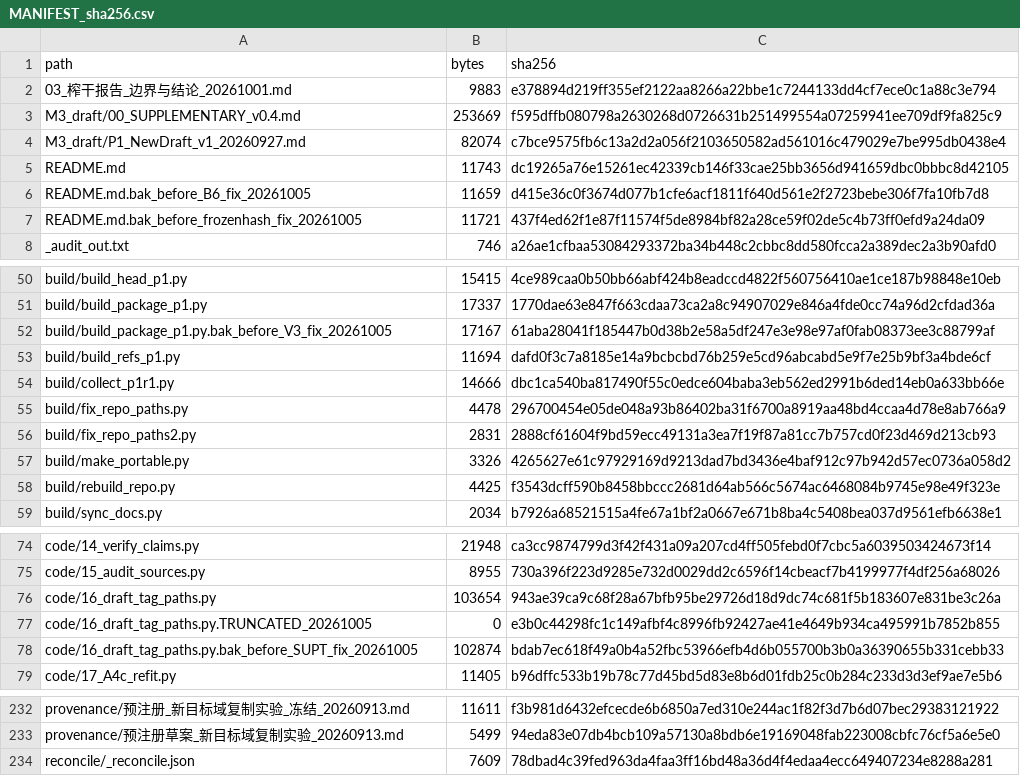
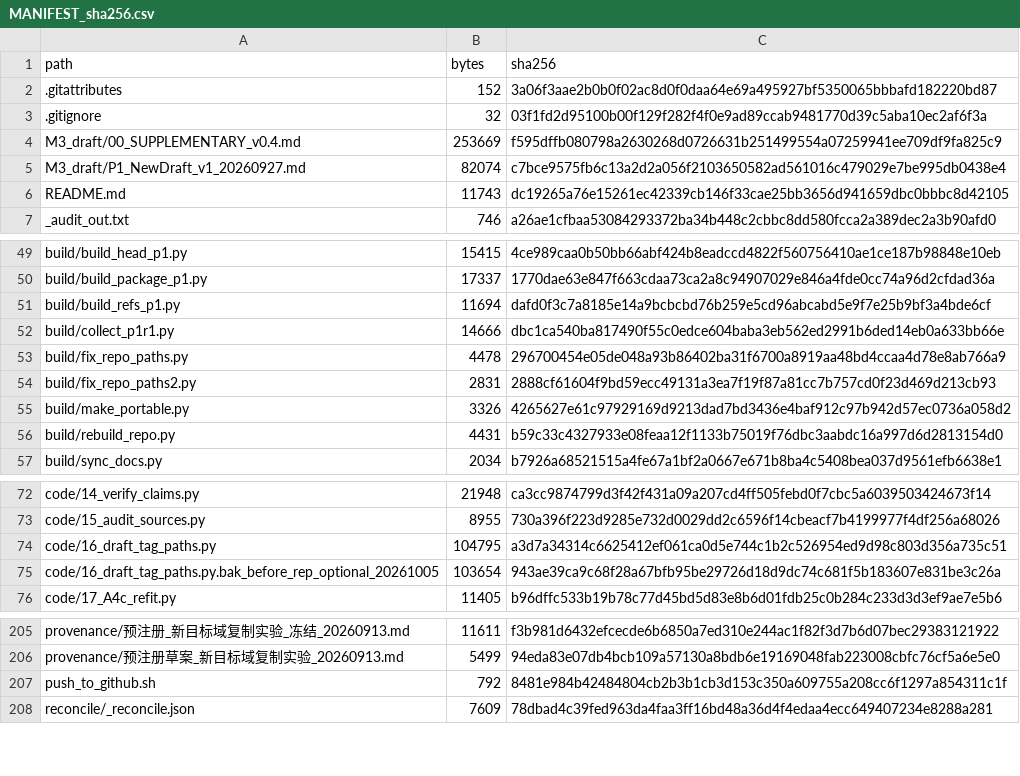
Before and after one commit to YBP2005/Cross-Domain-YOLOv12, a CSV file: MANIFEST_sha256.csv, drawn as a sheet; only a part is shown, gaps mark what is left out; the diff covers the shown part only.

```diff
--- a/MANIFEST_sha256.csv
+++ b/MANIFEST_sha256.csv
@@ -1,3 +1,4 @@
 path,bytes,sha256
-03_榨干报告_边界与结论_20261001.md,9883,e378894d219ff355ef2122aa8266a22bbe1c7244133dd4cf7ece0c1a88c3e794
+.gitattributes,152,3a06f3aae2b0b0f02ac8d0f0daa64e69a495927bf5350065bbbafd182220bd87
+.gitignore,32,03f1fd2d95100b00f129f282f4f0e9ad89ccab9481770d39c5aba10ec2af6f3a
 M3_draft/00_SUPPLEMENTARY_v0.4.md,253669,f595dffb080798a2630268d0726631b251499554a07259941ee709df9fa825c9
@@ -5,4 +6,2 @@ M3_draft/P1_NewDraft_v1_20260927.md,82074,c7bce9575fb6c13a2d2a056f2103650582ad56
 README.md,11743,dc19265a76e15261ec42339cb146f33cae25bb3656d941659dbc0bbbc8d42105
-README.md.bak_before_B6_fix_20261005,11659,d415e36c0f3674d077b1cfe6acf1811f640d561e2f2723bebe306f7fa10fb7d8
-README.md.bak_before_frozenhash_fix_20261005,11721,437f4ed62f1e87f11574f5de8984bf82a28ce59f02de5c4b73ff0efd9a24da09
 _audit_out.txt,746,a26ae1cfbaa53084293372ba34b448c2cbbc8dd580fcca2a389dec2a3b90afd0
@@ -51,3 +50,2 @@ build/build_head_p1.py,15415,4ce989caa0b50bb66abf424b8eadccd4822f560756410ae1ce1
 build/build_package_p1.py,17337,1770dae63e847f663cdaa73ca2a8c94907029e846a4fde0cc74a96d2cfdad36a
-build/build_package_p1.py.bak_before_V3_fix_20261005,17167,61aba28041f185447b0d38b2e58a5df247e3e98e97af0fab08373ee3c88799af
 build/build_refs_p1.py,11694,dafd0f3c7a8185e14a9bcbcbd76b259e5cd96abcabd5e9f7e25b9bf3a4bde6cf
@@ -57,3 +55,3 @@ build/fix_repo_paths2.py,2831,2888cf61604f9bd59ecc49131a3ea7f19f87a81cc7b757cd0f
 build/make_portable.py,3326,4265627e61c97929169d9213dad7bd3436e4baf912c97b942d57ec0736a058d2
-build/rebuild_repo.py,4425,f3543dcff590b8458bbccc2681d64ab566c5674ac6468084b9745e98e49f323e
+build/rebuild_repo.py,4431,b59c33c4327933e08feaa12f1133b75019f76dbc3aabdc16a997d6d2813154d0
 build/sync_docs.py,2034,b7926a68521515a4fe67a1bf2a0667e671b8ba4c5408bea037d9561efb6638e1
@@ -75,5 +73,4 @@ code/14_verify_claims.py,21948,ca3cc9874799d3f42f431a09a207cd4ff505febd0f7cbc5a6
 code/15_audit_sources.py,8955,730a396f223d9285e732d0029dd2c6596f14cbeacf7b4199977f4df256a68026
-code/16_draft_tag_paths.py,103654,943ae39ca9c68f28a67bfb95be29726d18d9dc74c681f5b183607e831be3c26a
-code/16_draft_tag_paths.py.TRUNCATED_20261005,0,e3b0c44298fc1c149afbf4c8996fb92427ae41e4649b934ca495991b7852b855
-code/16_draft_tag_paths.py.bak_before_SUPT_fix_20261005,102874,bdab7ec618f49a0b4a52fbc53966efb4d6b055700b3b0a36390655b331cebb33
+code/16_draft_tag_paths.py,104795,a3d7a34314c6625412ef061ca0d5e744c1b2c526954ed9d98c803d356a735c51
+code/16_draft_tag_paths.py.bak_before_rep_optional_20261005,103654,943ae39ca9c68f28a67bfb95be29726d18d9dc74c681f5b183607e831be3c26a
 code/17_A4c_refit.py,11405,b96dffc533b19b78c77d45bd5d83e8b6d01fdb25c0b284c233d3d3ef9ae7e5b6
@@ -233,2 +206,3 @@ provenance/预注册_新目标域复制实验_冻结_20260913.md,11611,f3b981d64
 provenance/预注册草案_新目标域复制实验_20260913.md,5499,94eda83e07db4bcb109a57130a8bdb6e19169048fab223008cbfc76cf5a6e5e0
+push_to_github.sh,792,8481e984b42484804cb2b3b1cb3d153c350a609755a208cc6f1297a854311c1f
 reconcile/_reconcile.json,7609,78dbad4c39fed963da4faa3ff16bd48a36d4f4edaa4ecc649407234e8288a281
```
Also changed, not shown: 24 removed rows elsewhere in this file.
